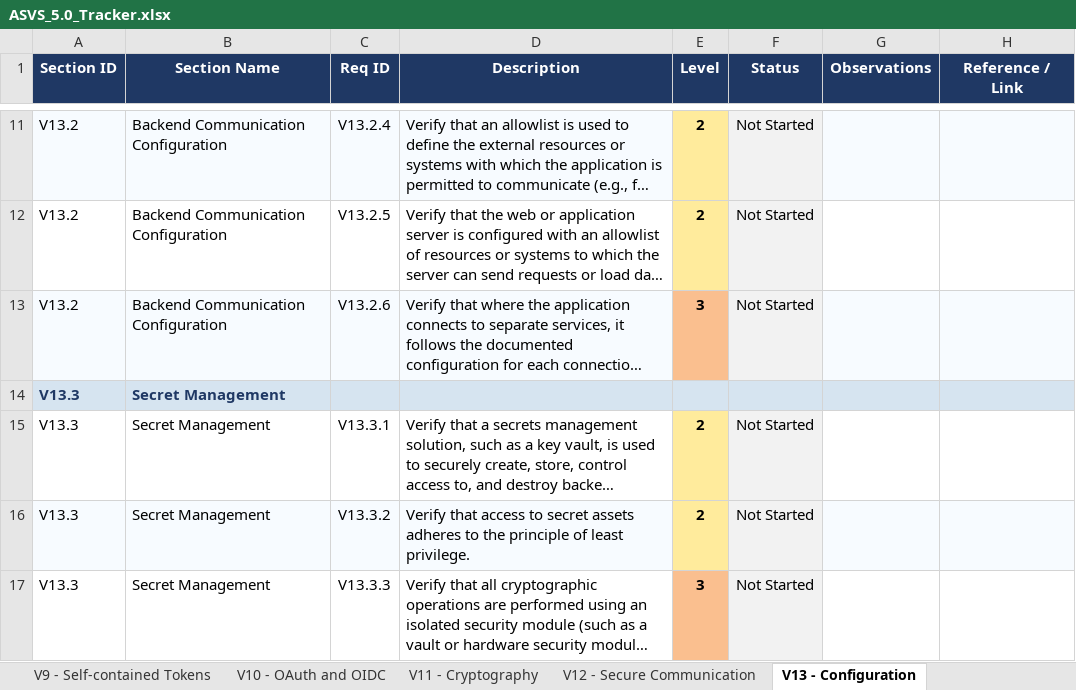
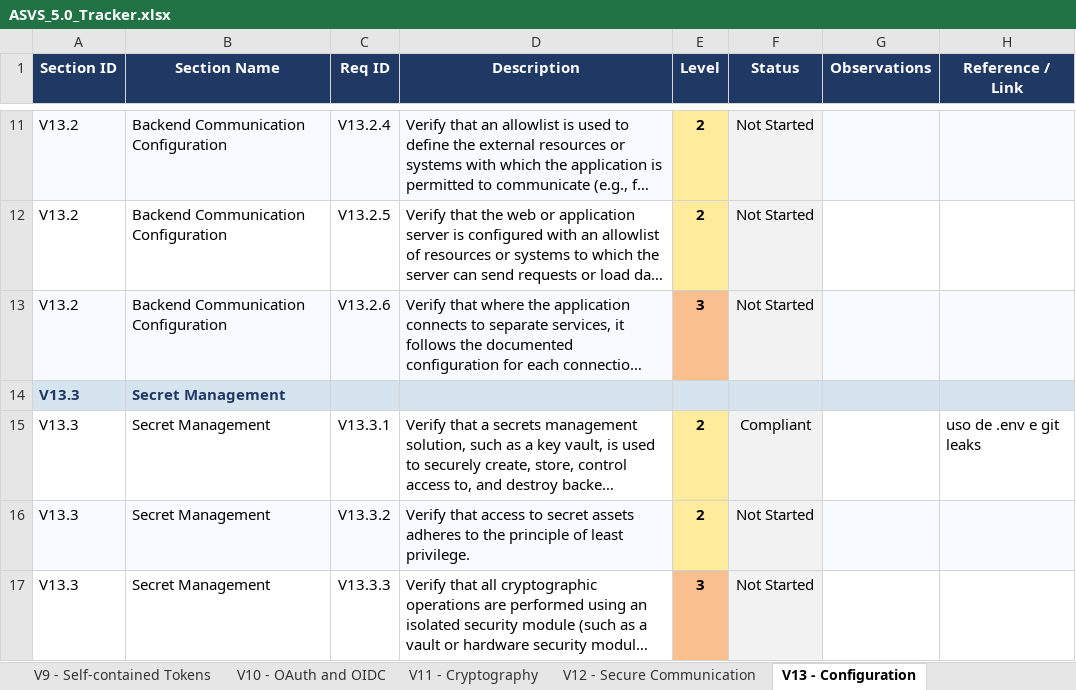
Before and after one commit to mei-desofs/desofs2026_w-ed_pbs_3, an Excel workbook: Deliverables/ASVS_5.0_Tracker.xlsx, sheet V13 - Configuration, drawn as a sheet; only a part is shown, gaps mark what is left out; long unchanged cells end in …; values as stored, in another font and other column widths than the file's, no borders; conditional formats not drawn; the diff names each change by its address in the sheet, - before the commit and + after, or states it on an @@ line.

```diff
--- a/Deliverables/ASVS_5.0_Tracker.xlsx (sheet V13 - Configuration)
+++ b/Deliverables/ASVS_5.0_Tracker.xlsx (sheet V13 - Configuration)
-F15 (Status): Not Started
+F15 (Status): Compliant
-H15 (Reference / Link): (empty)
+H15 (Reference / Link): uso de .env e git leaks
```
Also changed, not shown: sheet Summary, charts or pictures, 1 other file.
